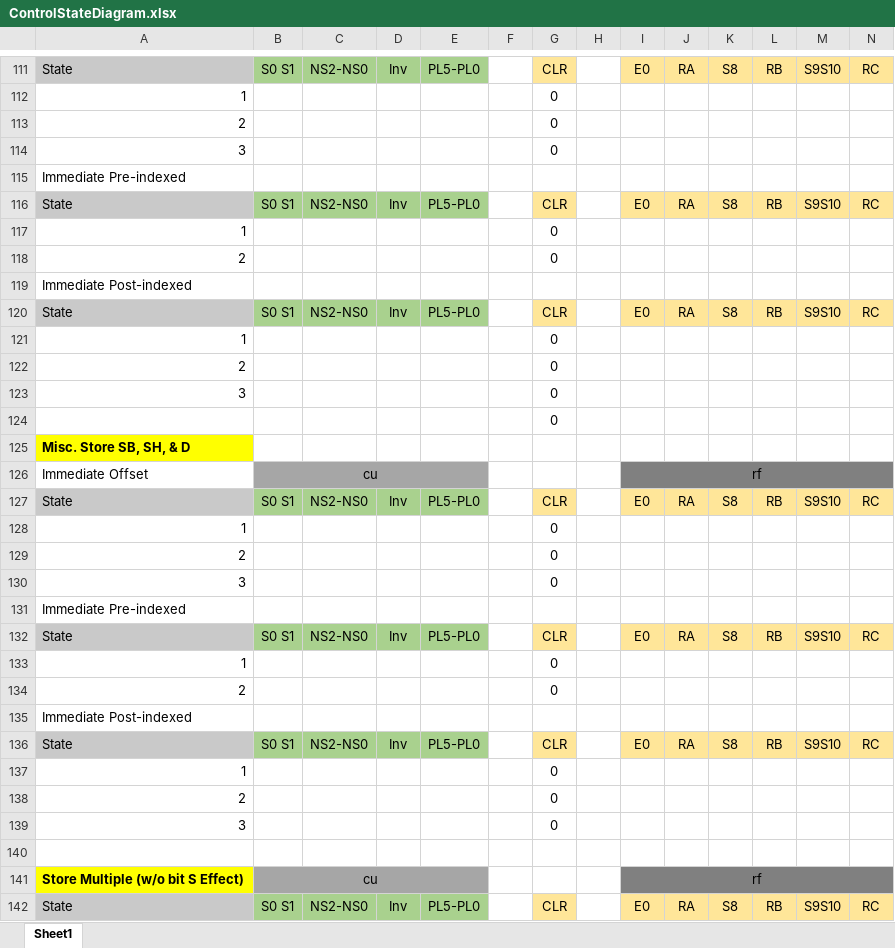
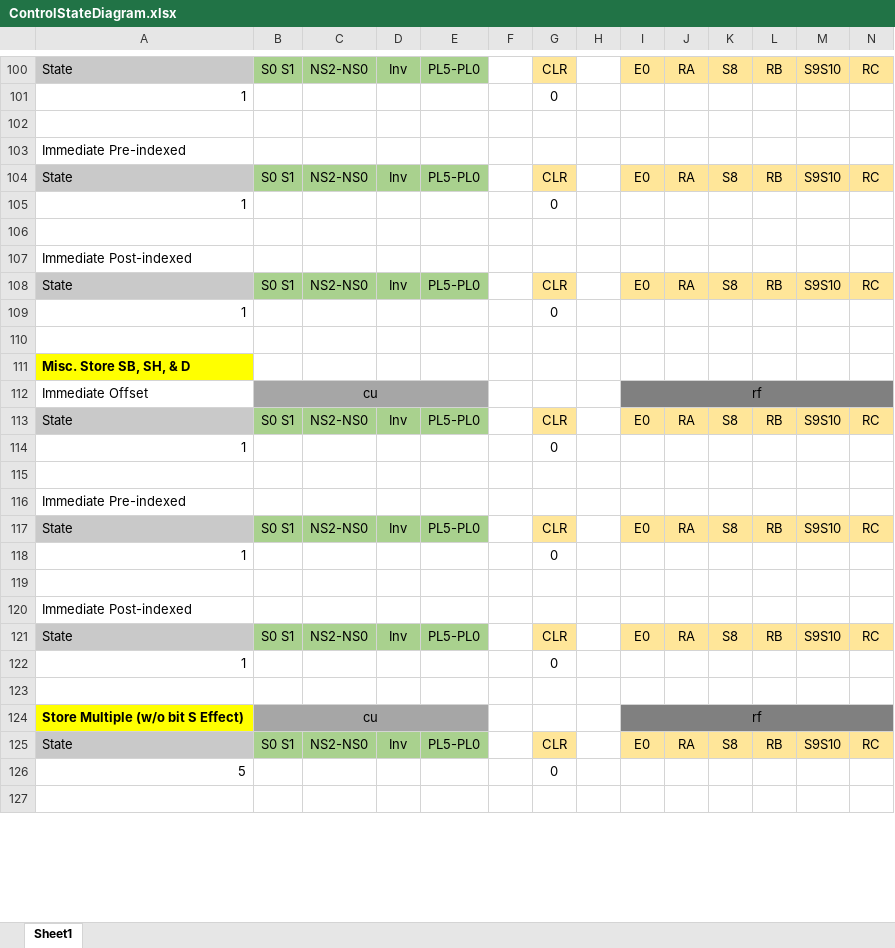
Before and after one commit to pedrocolon93/armverilogimplementation, an Excel workbook: ArquiProjecto/Phase2/ControlStateDiagram.xlsx, sheet Sheet1, drawn as a sheet; only a part is shown, gaps mark what is left out; the shorter side is filled out with more unchanged rows; values as stored, in another font and other column widths than the file's, no borders; removed rows and columns are numbered as before the commit, all else as after; rows hold the shown columns only; the diff covers the shown part only; the diff names each change by its address in the sheet, - before the commit and + after, or states it on an @@ line.

```diff
--- a/ArquiProjecto/Phase2/ControlStateDiagram.xlsx (sheet Sheet1)
+++ b/ArquiProjecto/Phase2/ControlStateDiagram.xlsx (sheet Sheet1)
-row 102: 2 |  |  |  |  |  | 0
+row 102: (empty)
-row 114: 3 |  |  |  |  |  | 0
-row 106: 2 |  |  |  |  |  | 0
+row 106: (empty)
-row 110: 2 |  |  |  |  |  | 0
+row 110: (empty)
-row 123: 3 |  |  |  |  |  | 0
-row 124:  |  |  |  |  |  | 0
-row 115: 2 |  |  |  |  |  | 0
+row 115: (empty)
-row 130: 3 |  |  |  |  |  | 0
-row 119: 2 |  |  |  |  |  | 0
+row 119: (empty)
-row 138: 2 |  |  |  |  |  | 0
-row 139: 3 |  |  |  |  |  | 0
```
Also changed, not shown: 1 added row, 16 removed rows, 73 edited cells and cell formats elsewhere in this sheet, 2 other files.
